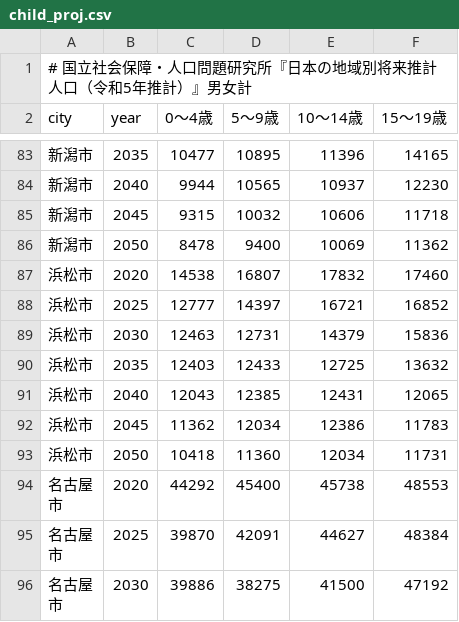
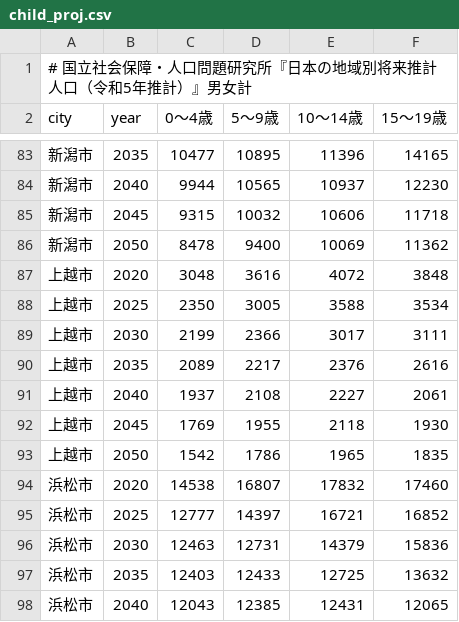
Before and after one commit to kaigoApp/gh-ranking, a CSV file: data/report/child_proj.csv, drawn as a sheet; only a part is shown, gaps mark what is left out; the shorter side is filled out with more unchanged rows.

```diff
--- a/data/report/child_proj.csv
+++ b/data/report/child_proj.csv
@@ -86,2 +86,9 @@ city,year,0～4歳,5～9歳,10～14歳,15～19歳
 新潟市,2050,8478,9400,10069,11362
+上越市,2020,3048,3616,4072,3848
+上越市,2025,2350,3005,3588,3534
+上越市,2030,2199,2366,3017,3111
+上越市,2035,2089,2217,2376,2616
+上越市,2040,1937,2108,2227,2061
+上越市,2045,1769,1955,2118,1930
+上越市,2050,1542,1786,1965,1835
 浜松市,2020,14538,16807,17832,17460
```
Also changed, not shown: data/report/landprice.csv, 3 other files.
